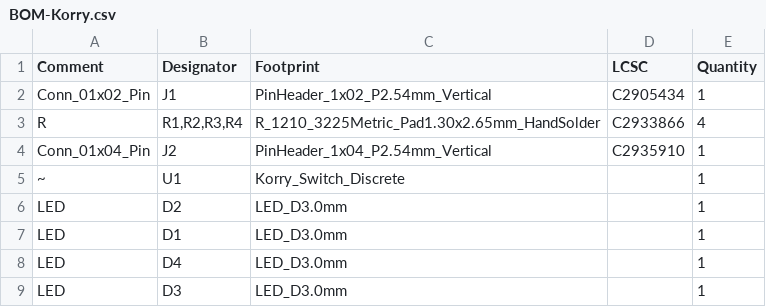
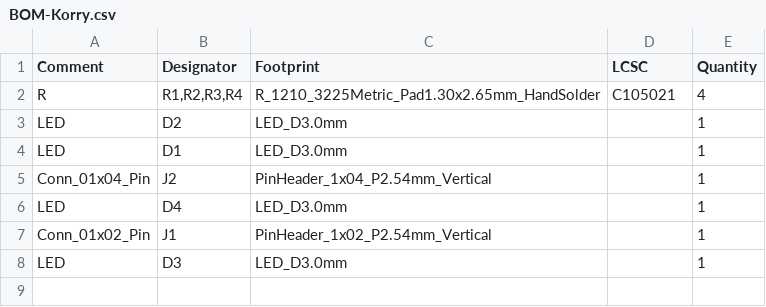
Before and after one commit to OpenA3XX/opena3xx-panel-design, a CSV file: common/korry-switch/electronics/Korry/jlcpcb/production_files/BOM-Korry.csv, drawn as a sheet.

```diff
--- a/common/korry-switch/electronics/Korry/jlcpcb/production_files/BOM-Korry.csv
+++ b/common/korry-switch/electronics/Korry/jlcpcb/production_files/BOM-Korry.csv
@@ -1,9 +1,8 @@
 Comment,Designator,Footprint,LCSC,Quantity
-Conn_01x02_Pin,J1,PinHeader_1x02_P2.54mm_Vertical,C2905434,1
-R,"R1,R2,R3,R4",R_1210_3225Metric_Pad1.30x2.65mm_HandSolder,C2933866,4
-Conn_01x04_Pin,J2,PinHeader_1x04_P2.54mm_Vertical,C2935910,1
-~,U1,Korry_Switch_Discrete,,1
+R,"R1,R2,R3,R4",R_1210_3225Metric_Pad1.30x2.65mm_HandSolder,C105021,4
 LED,D2,LED_D3.0mm,,1
 LED,D1,LED_D3.0mm,,1
+Conn_01x04_Pin,J2,PinHeader_1x04_P2.54mm_Vertical,,1
 LED,D4,LED_D3.0mm,,1
+Conn_01x02_Pin,J1,PinHeader_1x02_P2.54mm_Vertical,,1
 LED,D3,LED_D3.0mm,,1
```
Also changed, not shown: common/korry-switch/electronics/Korry/jlcpcb/production_files/CPL-Korry.csv, overhead/centre/lights/electronics/jlcpcb/production_files/CPL-lights.csv, 35 other files.
